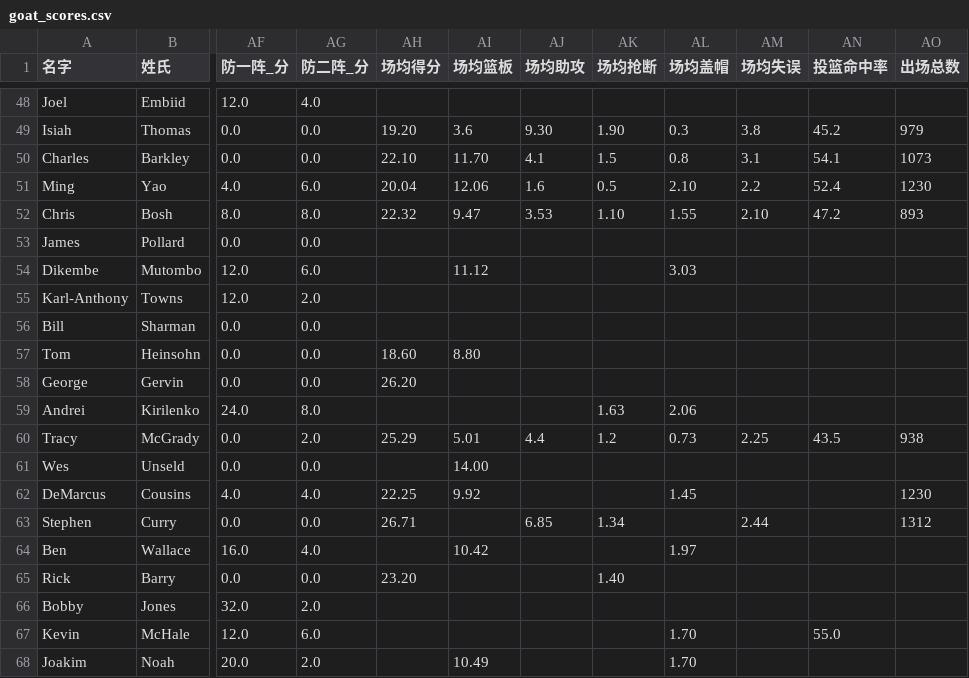
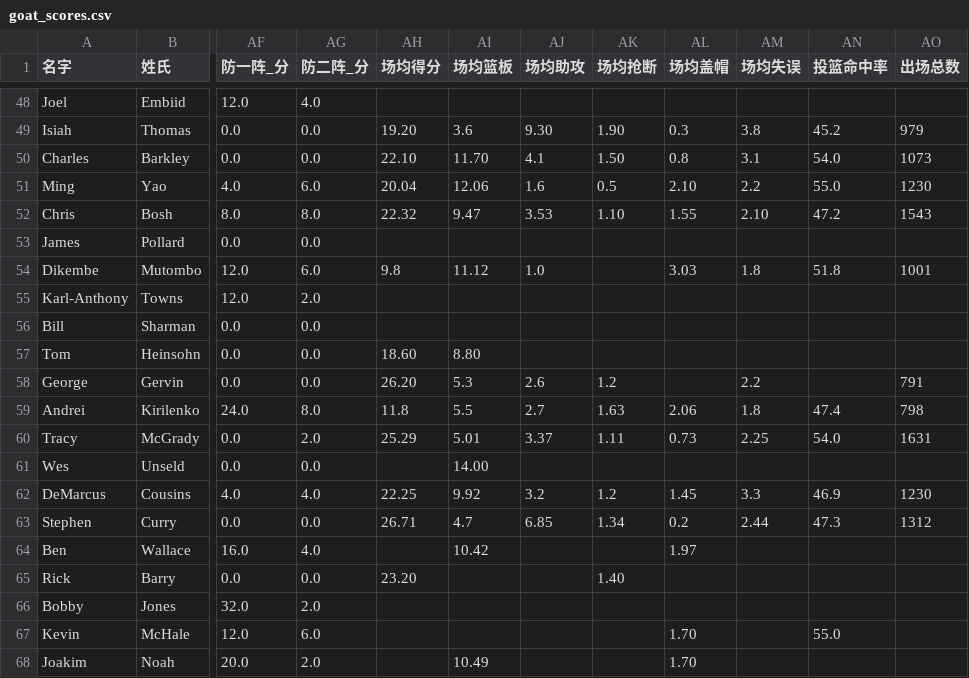
Before and after one commit to JavarisLyn/2k_stats, a CSV file: results/goat_scores.csv, drawn as a sheet; only a part is shown, gaps mark what is left out; the diff covers the shown part only; the diff names each change by its address in the sheet, - before the commit and + after, or states it on an @@ line.

```diff
--- a/results/goat_scores.csv
+++ b/results/goat_scores.csv
-AK50 (场均抢断): 1.5
+AK50 (场均抢断): 1.50
-AN50 (投篮命中率): 54.1
+AN50 (投篮命中率): 54.0
-AN51 (投篮命中率): 52.4
+AN51 (投篮命中率): 55.0
-AO52 (出场总数): 893
+AO52 (出场总数): 1543
-AH54 (场均得分): (empty)
+AH54 (场均得分): 9.8
-AJ54 (场均助攻): (empty)
+AJ54 (场均助攻): 1.0
-AM54 (场均失误): (empty)
+AM54 (场均失误): 1.8
-AN54 (投篮命中率): (empty)
+AN54 (投篮命中率): 51.8
-AO54 (出场总数): (empty)
+AO54 (出场总数): 1001
-AI58 (场均篮板): (empty)
+AI58 (场均篮板): 5.3
-AJ58 (场均助攻): (empty)
+AJ58 (场均助攻): 2.6
-AK58 (场均抢断): (empty)
+AK58 (场均抢断): 1.2
-AM58 (场均失误): (empty)
+AM58 (场均失误): 2.2
-AO58 (出场总数): (empty)
+AO58 (出场总数): 791
-AH59 (场均得分): (empty)
+AH59 (场均得分): 11.8
-AI59 (场均篮板): (empty)
+AI59 (场均篮板): 5.5
-AJ59 (场均助攻): (empty)
+AJ59 (场均助攻): 2.7
-AM59 (场均失误): (empty)
+AM59 (场均失误): 1.8
-AN59 (投篮命中率): (empty)
+AN59 (投篮命中率): 47.4
-AO59 (出场总数): (empty)
+AO59 (出场总数): 798
-AJ60 (场均助攻): 4.4
+AJ60 (场均助攻): 3.37
-AK60 (场均抢断): 1.2
+AK60 (场均抢断): 1.11
-AN60 (投篮命中率): 43.5
+AN60 (投篮命中率): 54.0
-AO60 (出场总数): 938
+AO60 (出场总数): 1631
-AJ62 (场均助攻): (empty)
+AJ62 (场均助攻): 3.2
-AK62 (场均抢断): (empty)
+AK62 (场均抢断): 1.2
-AM62 (场均失误): (empty)
+AM62 (场均失误): 3.3
-AN62 (投篮命中率): (empty)
+AN62 (投篮命中率): 46.9
-AI63 (场均篮板): (empty)
+AI63 (场均篮板): 4.7
-AL63 (场均盖帽): (empty)
+AL63 (场均盖帽): 0.2
-AN63 (投篮命中率): (empty)
+AN63 (投篮命中率): 47.3
```
Also changed, not shown: 116 edited cells elsewhere in this file, results/goat_scores_combined.csv, results/goat_scores_stats.csv, 56 other files.
